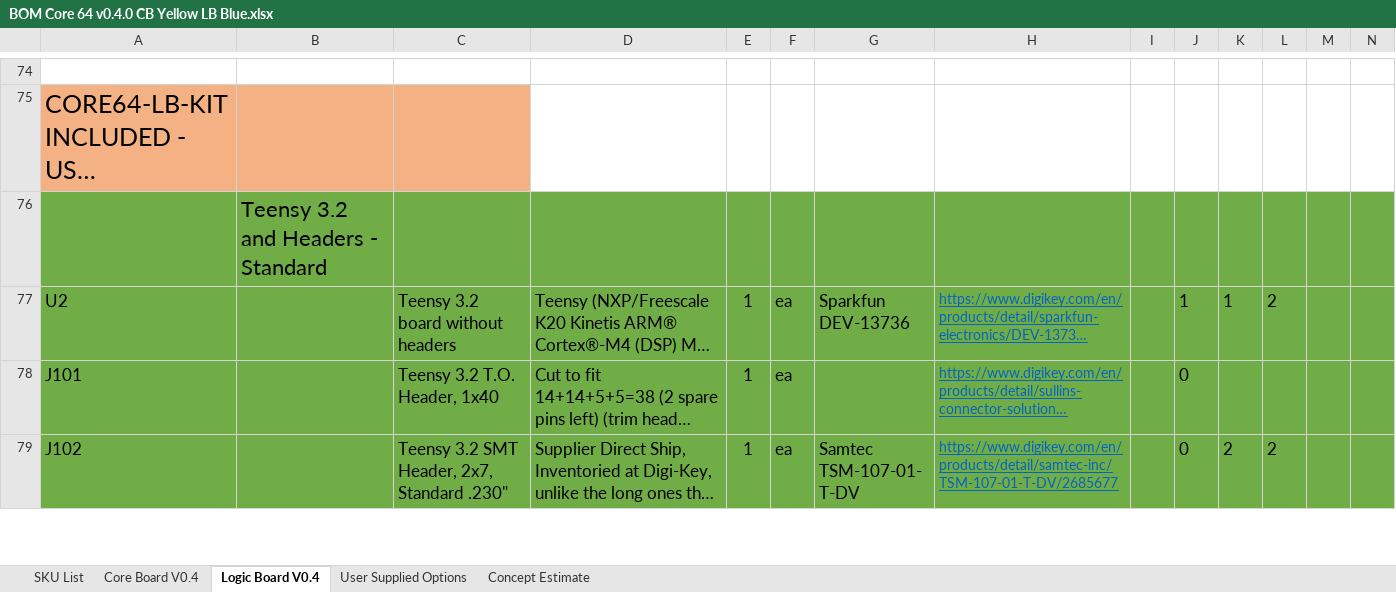
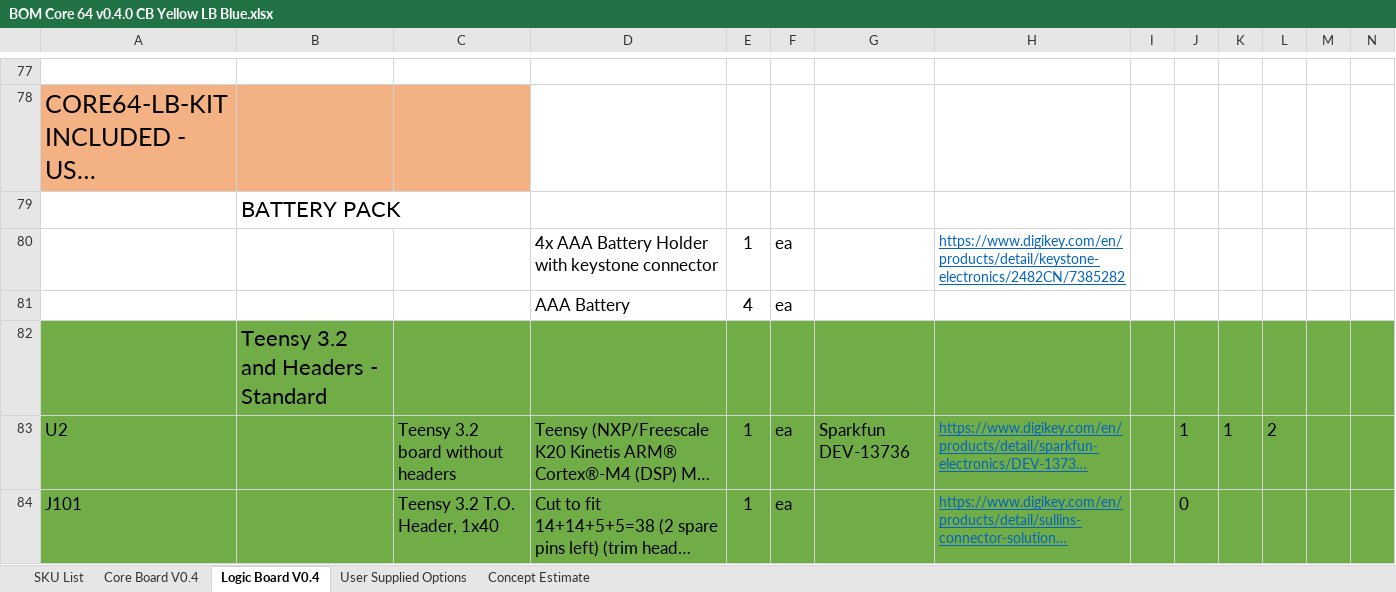
Before and after one commit to ageppert/Core-64-Interactive-Core-Memory-Badge, an Excel workbook: Manufacturing/BOM Core 64 v0.4.0 CB Yellow LB Blue.xlsx, sheet Logic Board V0.4, drawn as a sheet; only a part is shown, gaps mark what is left out; the shorter side is filled out with more unchanged rows; long unchanged cells end in …; values as stored, in another font and other column widths than the file's, no borders; rows hold the shown columns only; the diff covers the shown part only; the diff names each change by its address in the sheet, - before the commit and + after, or states it on an @@ line.

```diff
--- a/Manufacturing/BOM Core 64 v0.4.0 CB Yellow LB Blue.xlsx (sheet Logic Board V0.4)
+++ b/Manufacturing/BOM Core 64 v0.4.0 CB Yellow LB Blue.xlsx (sheet Logic Board V0.4)
+row 79:  | BATTERY PACK
+row 80:  |  |  | 4x AAA Battery Holder with keystone connector | 1 | ea |  | https://www.digikey.com/en/products/detail/keystone-electronics/2482CN/7385282
+row 81:  |  |  | AAA Battery | 4 | ea
```
Also changed, not shown: 3 added rows and 2 edited cells elsewhere in this sheet, sheet User Supplied Options, formulas that keep their value.
